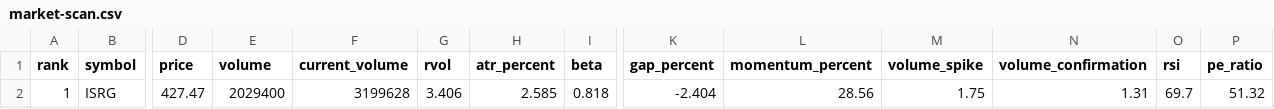
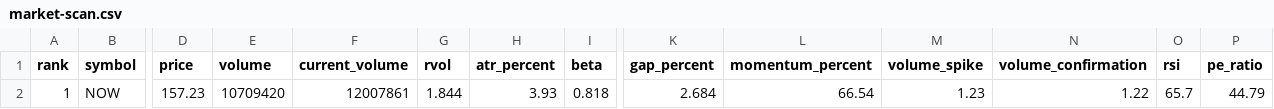
Before and after one commit to kJithender/market-scanner, a CSV file: reports/market-scan.csv, drawn as a sheet; only a part is shown, gaps mark what is left out; removed rows and columns are numbered as before the commit, all else as after; rows hold the shown columns only; the diff names each change by its address in the sheet, - before the commit and + after, or states it on an @@ line.

```diff
--- a/reports/market-scan.csv
+++ b/reports/market-scan.csv
-row 2: 1 | ISRG | 427.47 | 2029400 | 3199628 | 3.406 | 2.585 | 0.818 | -2.404 | 28.56 | 1.75 | 1.31 | 69.7 | 51.32
+row 2: 1 | NOW | 157.23 | 10709420 | 12007861 | 1.844 | 3.93 | 0.818 | 2.684 | 66.54 | 1.23 | 1.22 | 65.7 | 44.79
```
Also changed, not shown: 3 other files.
